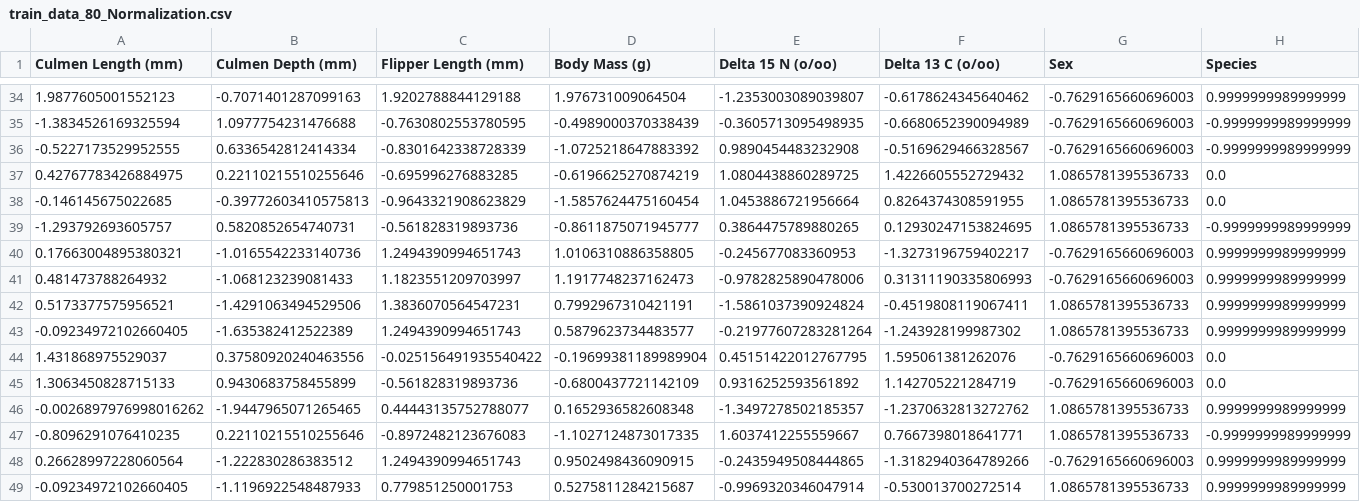
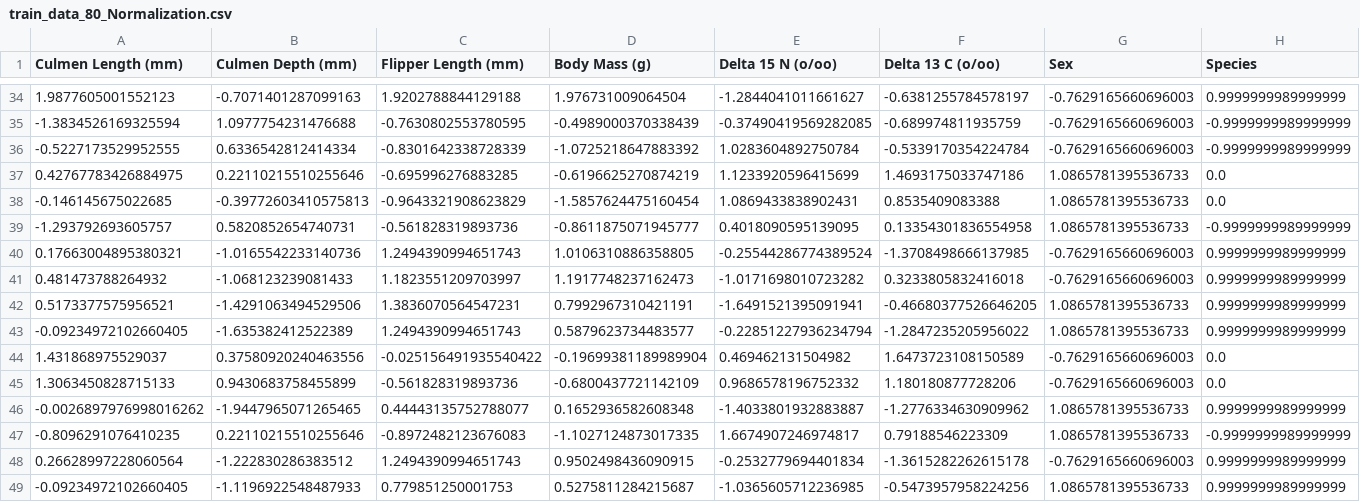
Before and after one commit to Tahuubinh/ML_HUST_PROJECT, a CSV file: data/train_0.5_valid_0.7_test/train_data_80_Normalization.csv, drawn as a sheet; only a part is shown, gaps mark what is left out; the diff covers the shown part only.

```diff
--- a/data/train_0.5_valid_0.7_test/train_data_80_Normalization.csv
+++ b/data/train_0.5_valid_0.7_test/train_data_80_Normalization.csv
@@ -34,16 +34,16 @@ Culmen Length (mm),Culmen Depth (mm),Flipper Length (mm),Body Mass (g),Delta 15
-1.9877605001552123,-0.7071401287099163,1.9202788844129188,1.976731009064504,-1.2353003089039807,-0.6178624345640462,-0.7629165660696003,0.9999999989999999
--1.3834526169325594,1.0977754231476688,-0.7630802553780595,-0.4989000370338439,-0.3605713095498935,-0.6680652390094989,-0.7629165660696003,-0.9999999989999999
--0.5227173529952555,0.6336542812414334,-0.8301642338728339,-1.0725218647883392,0.9890454483232908,-0.5169629466328567,-0.7629165660696003,-0.9999999989999999
-0.42767783426884975,0.22110215510255646,-0.695996276883285,-0.6196625270874219,1.0804438860289725,1.4226605552729432,1.0865781395536733,0.0
--0.146145675022685,-0.39772603410575813,-0.9643321908623829,-1.5857624475160454,1.0453886721956664,0.8264374308591955,1.0865781395536733,0.0
--1.293792693605757,0.5820852654740731,-0.561828319893736,-0.8611875071945777,0.3864475789880265,0.12930247153824695,1.0865781395536733,-0.9999999989999999
-0.17663004895380321,-1.0165542233140736,1.2494390994651743,1.0106310886358805,-0.245677083360953,-1.3273196759402217,-0.7629165660696003,0.9999999989999999
-0.481473788264932,-1.068123239081433,1.1823551209703997,1.1917748237162473,-0.9782825890478006,0.31311190335806993,-0.7629165660696003,0.9999999989999999
-0.5173377575956521,-1.4291063494529506,1.3836070564547231,0.7992967310421191,-1.5861037390924824,-0.4519808119067411,1.0865781395536733,0.9999999989999999
--0.09234972102660405,-1.635382412522389,1.2494390994651743,0.5879623734483577,-0.21977607283281264,-1.243928199987302,1.0865781395536733,0.9999999989999999
-1.431868975529037,0.37580920240463556,-0.025156491935540422,-0.19699381189989904,0.45151422012767795,1.595061381262076,-0.7629165660696003,0.0
-1.3063450828715133,0.9430683758455899,-0.561828319893736,-0.6800437721142109,0.9316252593561892,1.142705221284719,-0.7629165660696003,0.0
--0.0026897976998016262,-1.9447965071265465,0.44443135752788077,0.1652936582608348,-1.3497278502185357,-1.2370632813272762,1.0865781395536733,0.9999999989999999
--0.8096291076410235,0.22110215510255646,-0.8972482123676083,-1.1027124873017335,1.6037412255559667,0.7667398018641771,1.0865781395536733,-0.9999999989999999
-0.26628997228060564,-1.222830286383512,1.2494390994651743,0.9502498436090915,-0.2435949508444865,-1.3182940364789266,-0.7629165660696003,0.9999999989999999
--0.09234972102660405,-1.1196922548487933,0.779851250001753,0.5275811284215687,-0.9969320346047914,-0.530013700272514,1.0865781395536733,0.9999999989999999
+1.9877605001552123,-0.7071401287099163,1.9202788844129188,1.976731009064504,-1.2844041011661627,-0.6381255784578197,-0.7629165660696003,0.9999999989999999
+-1.3834526169325594,1.0977754231476688,-0.7630802553780595,-0.4989000370338439,-0.37490419569282085,-0.689974811935759,-0.7629165660696003,-0.9999999989999999
+-0.5227173529952555,0.6336542812414334,-0.8301642338728339,-1.0725218647883392,1.0283604892750784,-0.5339170354224784,-0.7629165660696003,-0.9999999989999999
+0.42767783426884975,0.22110215510255646,-0.695996276883285,-0.6196625270874219,1.1233920596415699,1.4693175033747186,1.0865781395536733,0.0
+-0.146145675022685,-0.39772603410575813,-0.9643321908623829,-1.5857624475160454,1.0869433838902431,0.8535409083388,1.0865781395536733,0.0
+-1.293792693605757,0.5820852654740731,-0.561828319893736,-0.8611875071945777,0.4018090595139095,0.13354301836554958,1.0865781395536733,-0.9999999989999999
+0.17663004895380321,-1.0165542233140736,1.2494390994651743,1.0106310886358805,-0.25544286774389524,-1.3708498666137985,-0.7629165660696003,0.9999999989999999
+0.481473788264932,-1.068123239081433,1.1823551209703997,1.1917748237162473,-1.0171698010723282,0.3233805832416018,-0.7629165660696003,0.9999999989999999
+0.5173377575956521,-1.4291063494529506,1.3836070564547231,0.7992967310421191,-1.6491521395091941,-0.46680377526646205,1.0865781395536733,0.9999999989999999
+-0.09234972102660405,-1.635382412522389,1.2494390994651743,0.5879623734483577,-0.22851227936234794,-1.2847235205956022,1.0865781395536733,0.9999999989999999
+1.431868975529037,0.37580920240463556,-0.025156491935540422,-0.19699381189989904,0.469462131504982,1.6473723108150589,-0.7629165660696003,0.0
+1.3063450828715133,0.9430683758455899,-0.561828319893736,-0.6800437721142109,0.9686578196752332,1.180180877728206,-0.7629165660696003,0.0
+-0.0026897976998016262,-1.9447965071265465,0.44443135752788077,0.1652936582608348,-1.4033801932883887,-1.2776334630909962,1.0865781395536733,0.9999999989999999
+-0.8096291076410235,0.22110215510255646,-0.8972482123676083,-1.1027124873017335,1.6674907246974817,0.79188546223309,1.0865781395536733,-0.9999999989999999
+0.26628997228060564,-1.222830286383512,1.2494390994651743,0.9502498436090915,-0.2532779694401834,-1.3615282262615178,-0.7629165660696003,0.9999999989999999
+-0.09234972102660405,-1.1196922548487933,0.779851250001753,0.5275811284215687,-1.0365605712236985,-0.5473957958224256,1.0865781395536733,0.9999999989999999
```
Also changed, not shown: 128 edited cells elsewhere in this file, data/train_0.5_valid_0.7_test/train_data_110_Normalization.csv, data/train_0.5_valid_0.7_test/train_data_110_test.csv, 15 other files.
